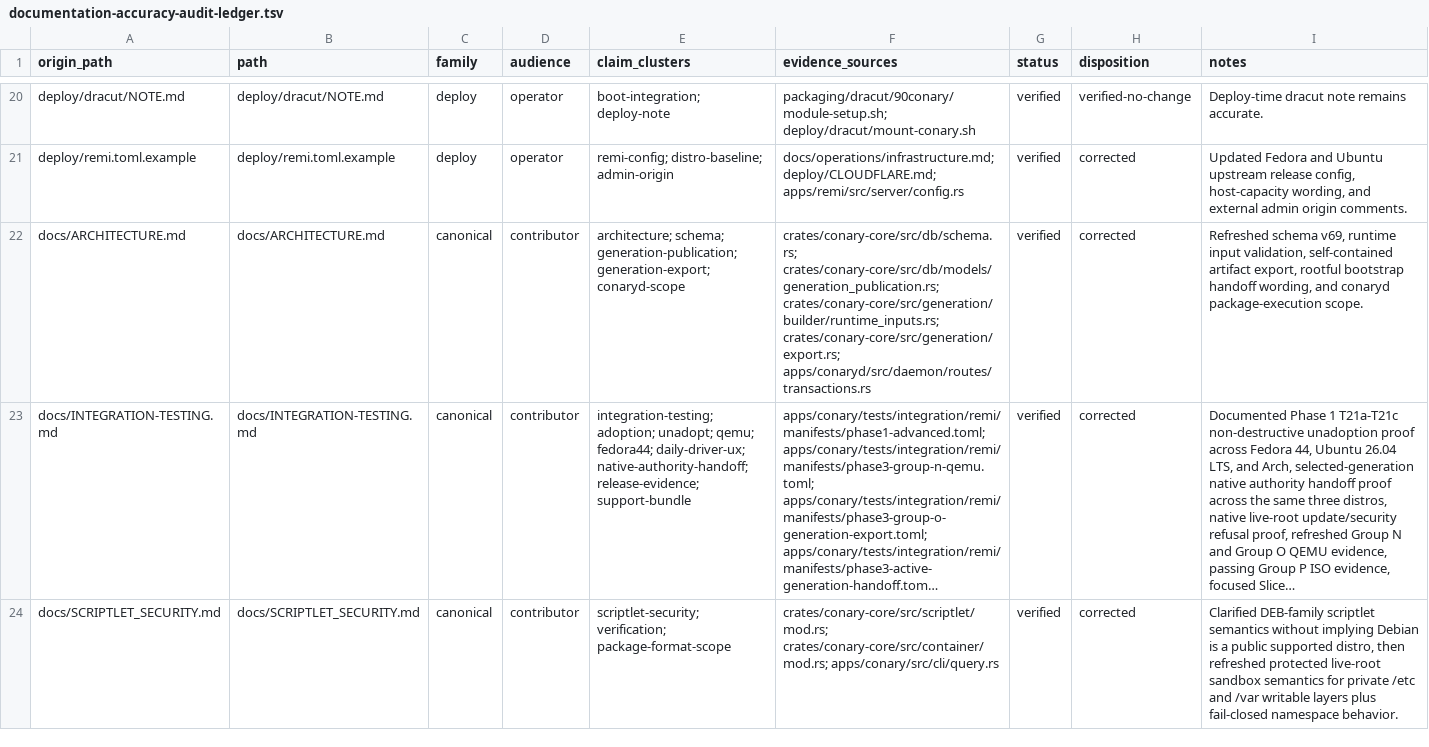
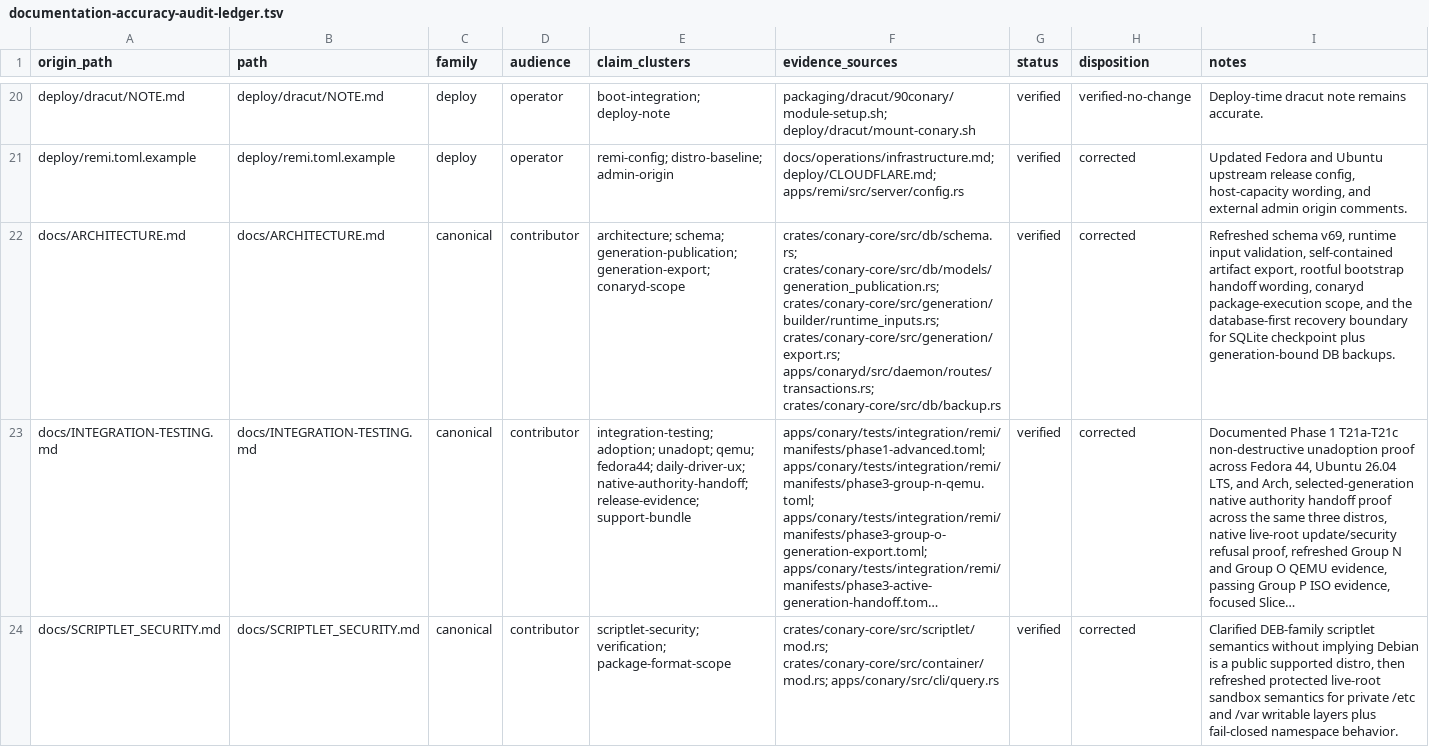
Before and after one commit to ConaryLabs/Conary, a TSV file: docs/superpowers/documentation-accuracy-audit-ledger.tsv, drawn as a sheet; only a part is shown, gaps mark what is left out; long unchanged cells end in …; the diff covers the shown part only; the diff names each change by its address in the sheet, - before the commit and + after, or states it on an @@ line.

Commit message:
fix(recovery): add generation db backups

```diff
--- a/docs/superpowers/documentation-accuracy-audit-ledger.tsv
+++ b/docs/superpowers/documentation-accuracy-audit-ledger.tsv
-F22 (evidence_sources): …crates/conary-core/src/generation/builder/runtime_inputs.rs; crates/conary-core/src/generation/export.rs; apps/conaryd/src/daemon/routes/transactions.rs
+F22 (evidence_sources): …crates/conary-core/src/generation/builder/runtime_inputs.rs; crates/conary-core/src/generation/export.rs; apps/conaryd/src/daemon/routes/transactions.rs; crates/conary-core/src/db/backup.rs
-I22 (notes): …handoff wording, and conaryd package-execution scope.
+I22 (notes): …handoff wording, conaryd package-execution scope, and the database-first recovery boundary for SQLite checkpoint plus generation-bound DB backups.
```
Also changed, not shown: 9 edited cells elsewhere in this file, 16 other files.
